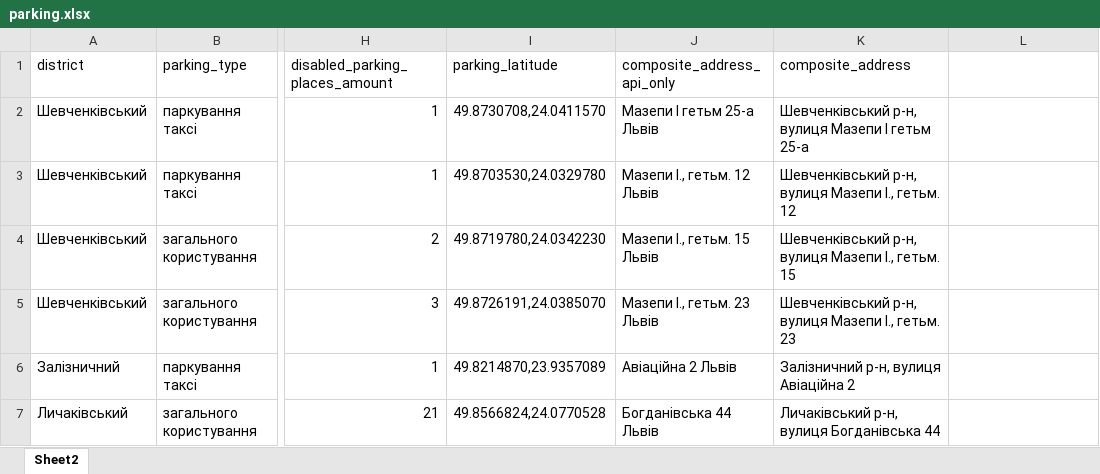
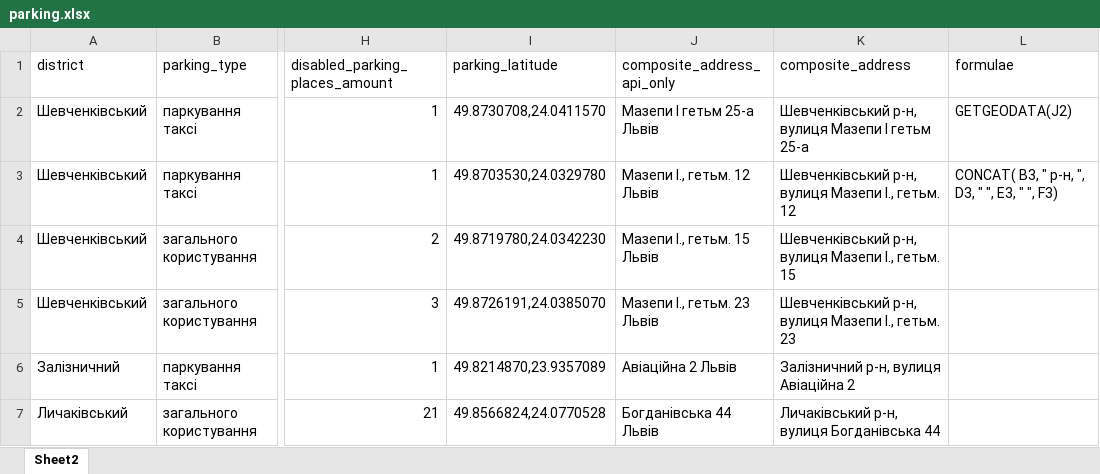
Before and after one commit to nklymok/lviv_parkingbot, an Excel workbook: parking.xlsx, sheet Sheet2, drawn as a sheet; only a part is shown, gaps mark what is left out; values as stored, in another font and other column widths than the file's, no borders; charts and pictures not drawn; the diff names each change by its address in the sheet, - before the commit and + after, or states it on an @@ line.

Commit message:
added ParkingSpot class, searching for the closest parking, optimal size for reply markup

```diff
--- a/parking.xlsx (sheet Sheet2)
+++ b/parking.xlsx (sheet Sheet2)
-L1: (empty)
+L1: formulae
-L2 (formulae): (empty)
+L2 (formulae): GETGEODATA(J2)
-L3 (formulae): (empty)
+L3 (formulae): CONCAT( B3, " р-н, ", D3, " ", E3, " ", F3)
```
Also changed, not shown: formulas that keep their value, 2 other files.
